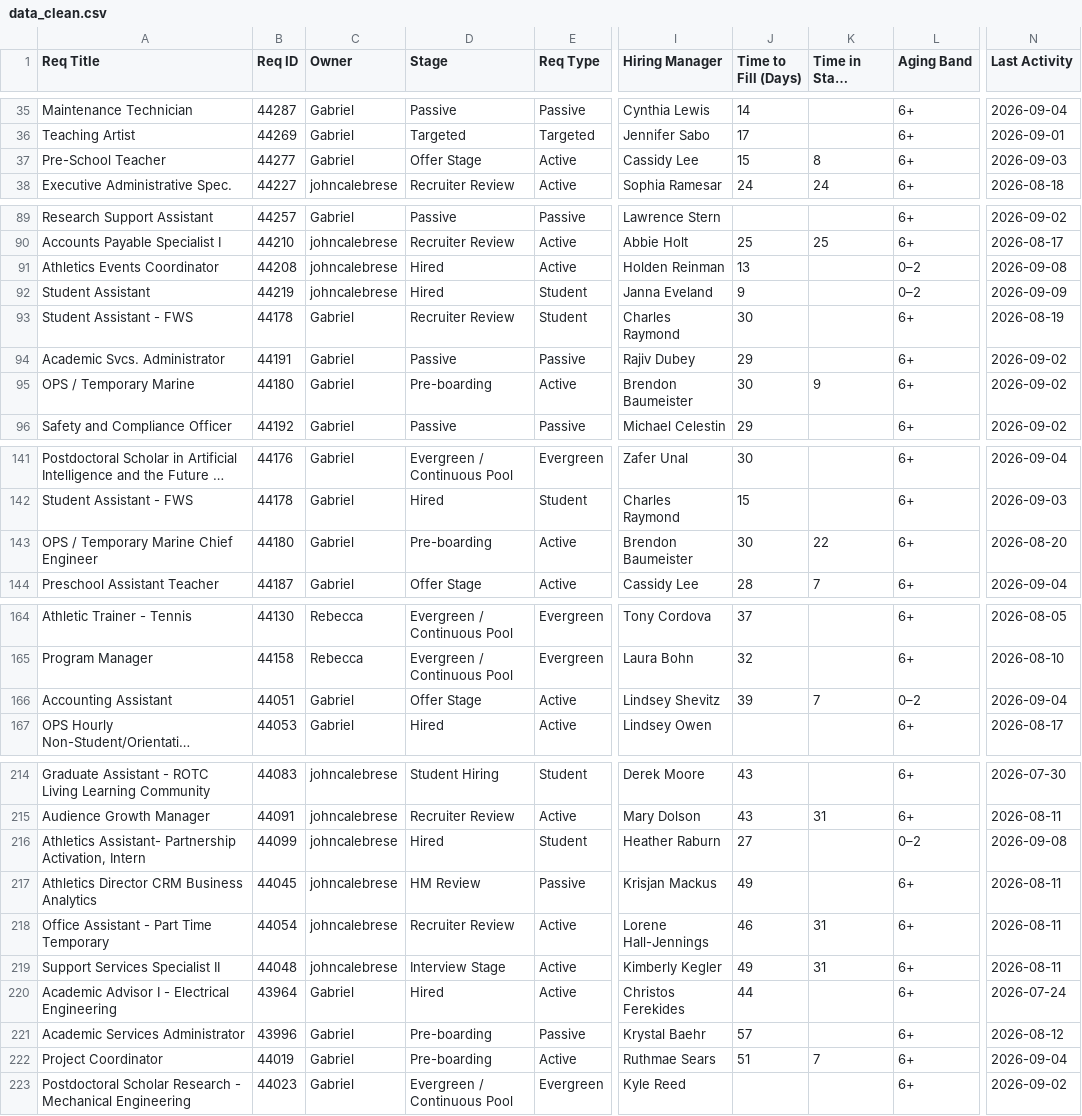
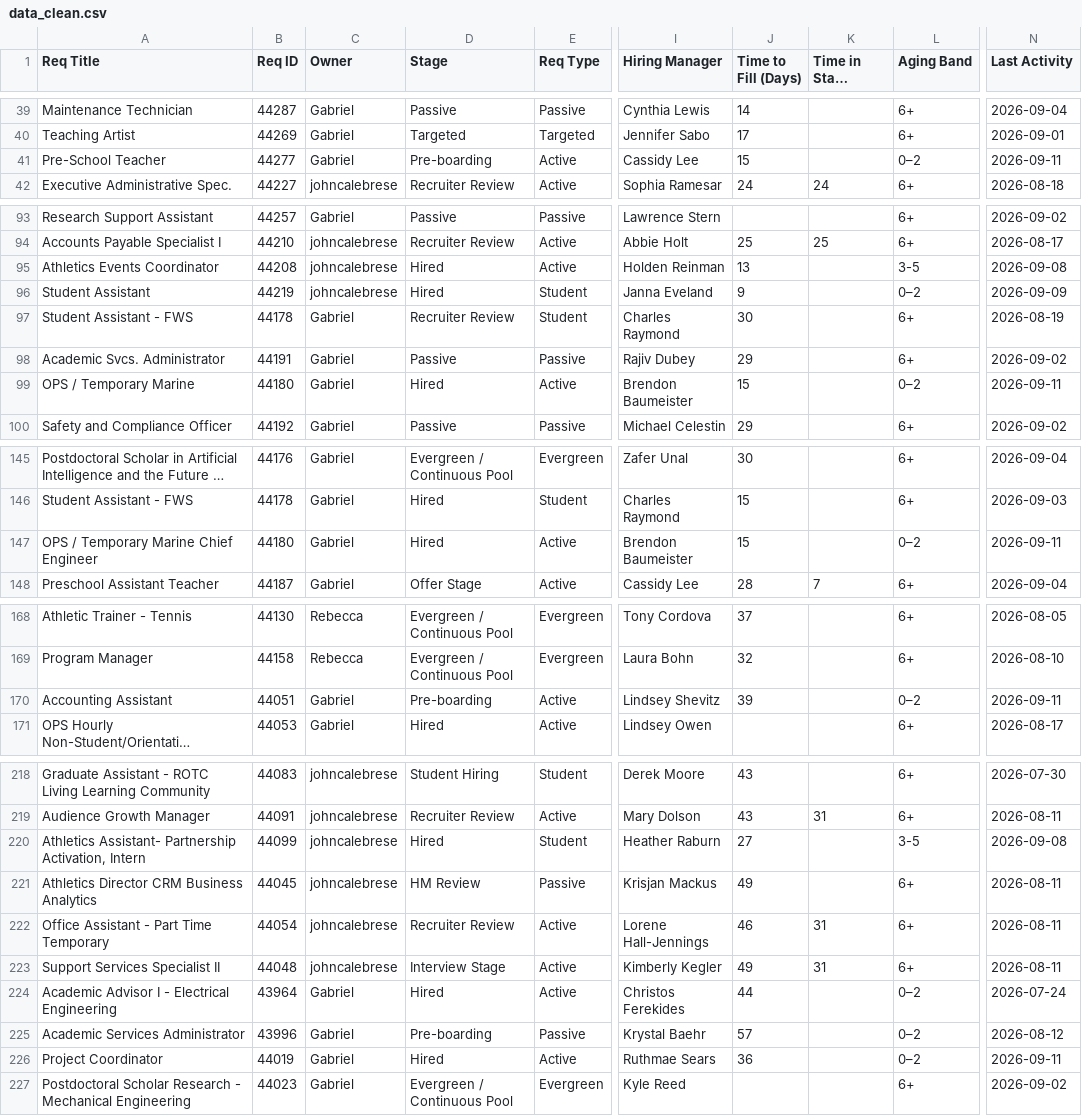
Before and after one commit to gabelopez-dev/usf-dashboard, a CSV file: data_clean.csv, drawn as a sheet; only a part is shown, gaps mark what is left out; long unchanged cells end in …; addresses are those after the commit; the diff covers the shown part only; the diff names each change by its address in the sheet, - before the commit and + after, or states it on an @@ line.

```diff
--- a/data_clean.csv
+++ b/data_clean.csv
-D41 (Stage): Offer Stage
+D41 (Stage): Pre-boarding
-K41 (Time in Stage (Days)): 8
+K41 (Time in Stage (Days)): (empty)
-L41 (Aging Band): 6+
+L41 (Aging Band): 0–2
-N41 (Last Activity): 2026-09-03
+N41 (Last Activity): 2026-09-11
-L95 (Aging Band): 0–2
+L95 (Aging Band): 3-5
-D99 (Stage): Pre-boarding
+D99 (Stage): Hired
-J99 (Time to Fill (Days)): 30
+J99 (Time to Fill (Days)): 15
-K99 (Time in Stage (Days)): 9
+K99 (Time in Stage (Days)): (empty)
-L99 (Aging Band): 6+
+L99 (Aging Band): 0–2
-N99 (Last Activity): 2026-09-02
+N99 (Last Activity): 2026-09-11
-D147 (Stage): Pre-boarding
+D147 (Stage): Hired
-J147 (Time to Fill (Days)): 30
+J147 (Time to Fill (Days)): 15
-K147 (Time in Stage (Days)): 22
+K147 (Time in Stage (Days)): (empty)
-L147 (Aging Band): 6+
+L147 (Aging Band): 0–2
-N147 (Last Activity): 2026-08-20
+N147 (Last Activity): 2026-09-11
-D170 (Stage): Offer Stage
+D170 (Stage): Pre-boarding
-K170 (Time in Stage (Days)): 7
+K170 (Time in Stage (Days)): (empty)
-N170 (Last Activity): 2026-09-04
+N170 (Last Activity): 2026-09-11
-L220 (Aging Band): 0–2
+L220 (Aging Band): 3-5
-L224:L226 (Aging Band): 6+
+L224:L226 (Aging Band): 0–2
-D226 (Stage): Pre-boarding
+D226 (Stage): Hired
-J226 (Time to Fill (Days)): 51
+J226 (Time to Fill (Days)): 36
-K226 (Time in Stage (Days)): 7
+K226 (Time in Stage (Days)): (empty)
-N226 (Last Activity): 2026-09-04
+N226 (Last Activity): 2026-09-11
```
Also changed, not shown: 4 added rows and 108 edited cells elsewhere in this file.
